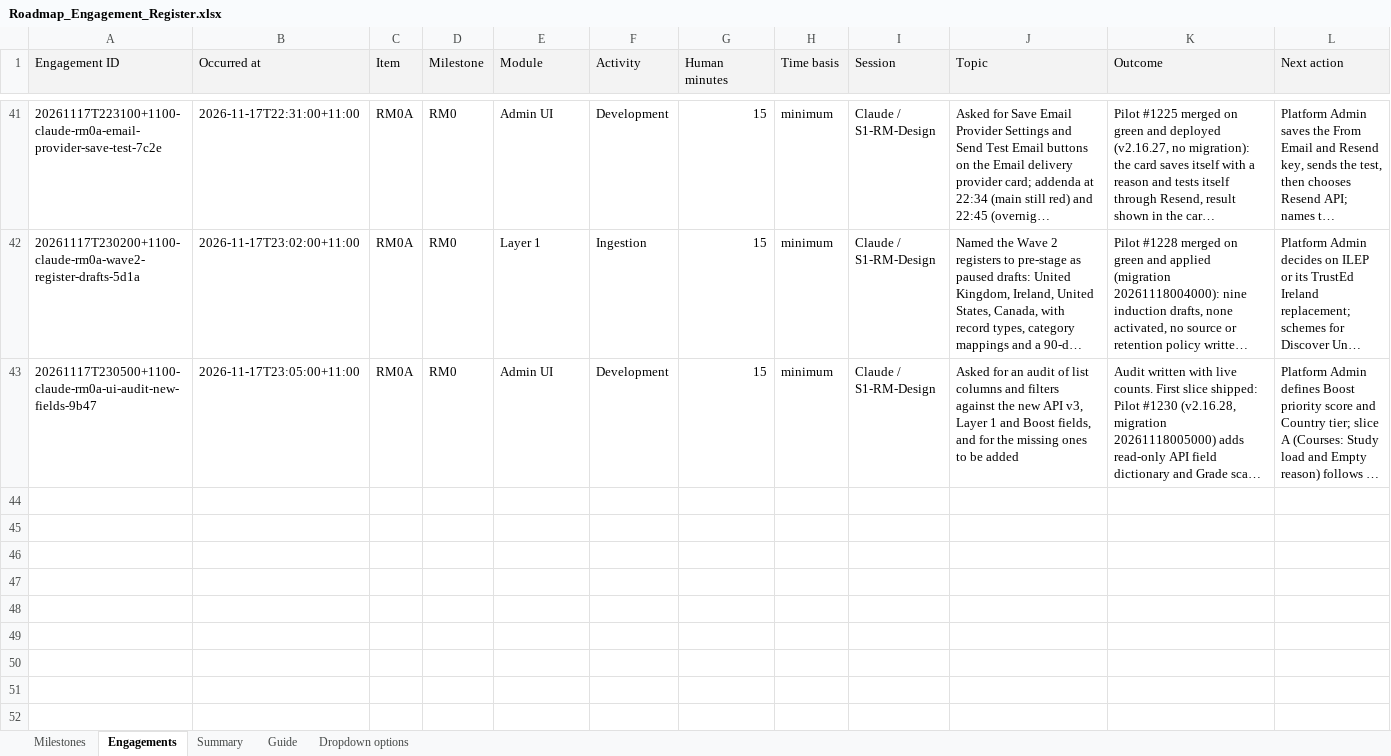
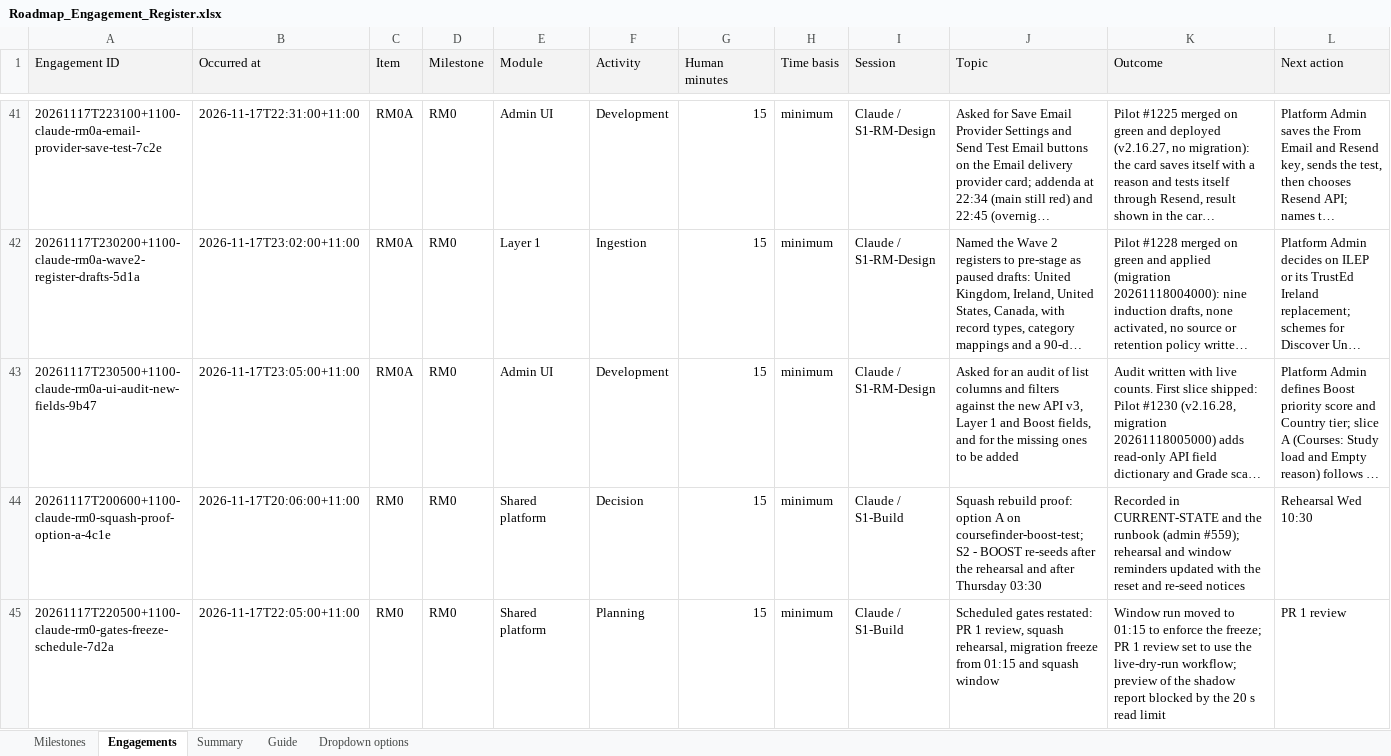
Before and after one commit to msinghbs-ai/coursefinder-admin, an Excel workbook: docs/Roadmap/2026-01/Roadmap_Engagement_Register.xlsx, sheet Engagements, drawn as a sheet; only a part is shown, gaps mark what is left out; long unchanged cells end in …; values as stored, in another font and other column widths than the file's, no borders; rows hold the shown columns only; the diff covers the shown part only; the diff names each change by its address in the sheet, - before the commit and + after, or states it on an @@ line.

```diff
--- a/docs/Roadmap/2026-01/Roadmap_Engagement_Register.xlsx (sheet Engagements)
+++ b/docs/Roadmap/2026-01/Roadmap_Engagement_Register.xlsx (sheet Engagements)
+row 44: 20261117T200600+1100-claude-rm0-squash-proof-option-a-4c1e | 2026-11-17T20:06:00+11:00 | RM0 | RM0 | Shared platform | Decision | 15 | minimum | Claude / S1-Build | Squash rebuild proof: option A on coursefinder-boost-test; S2 - BOOST re-seeds after the rehearsal and after Thursday 03:30 | Recorded in CURRENT-STATE and the runbook (admin #559); rehearsal and window reminders updated with the reset and re-seed notices | Rehearsal Wed 10:30
+row 45: 20261117T220500+1100-claude-rm0-gates-freeze-schedule-7d2a | 2026-11-17T22:05:00+11:00 | RM0 | RM0 | Shared platform | Planning | 15 | minimum | Claude / S1-Build | Scheduled gates restated: PR 1 review, squash rehearsal, migration freeze from 01:15 and squash window | Window run moved to 01:15 to enforce the freeze; PR 1 review set to use the live-dry-run workflow; preview of the shadow report blocked by the 20 s read limit | PR 1 review
```
Also changed, not shown: 2 added rows elsewhere in this sheet, 4 other files.
